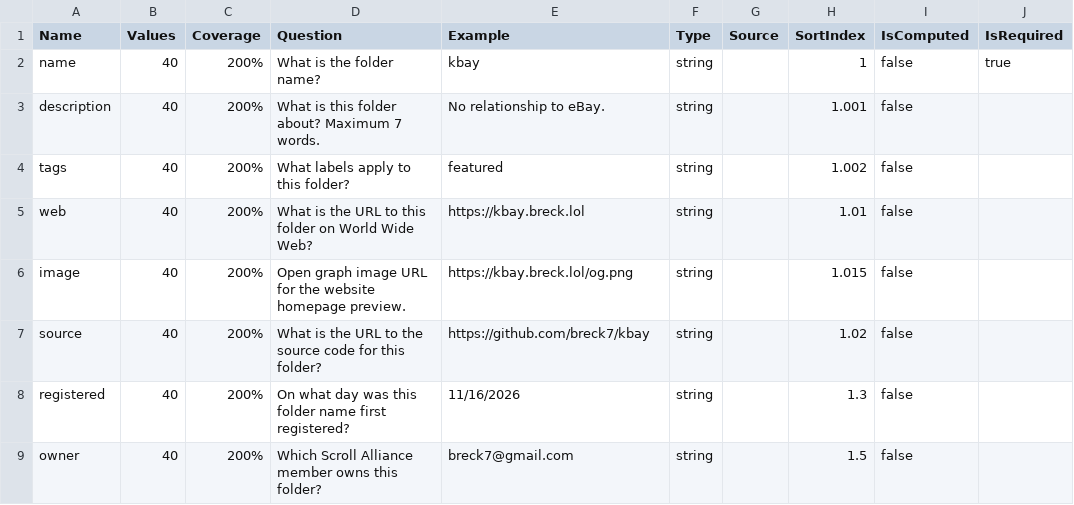
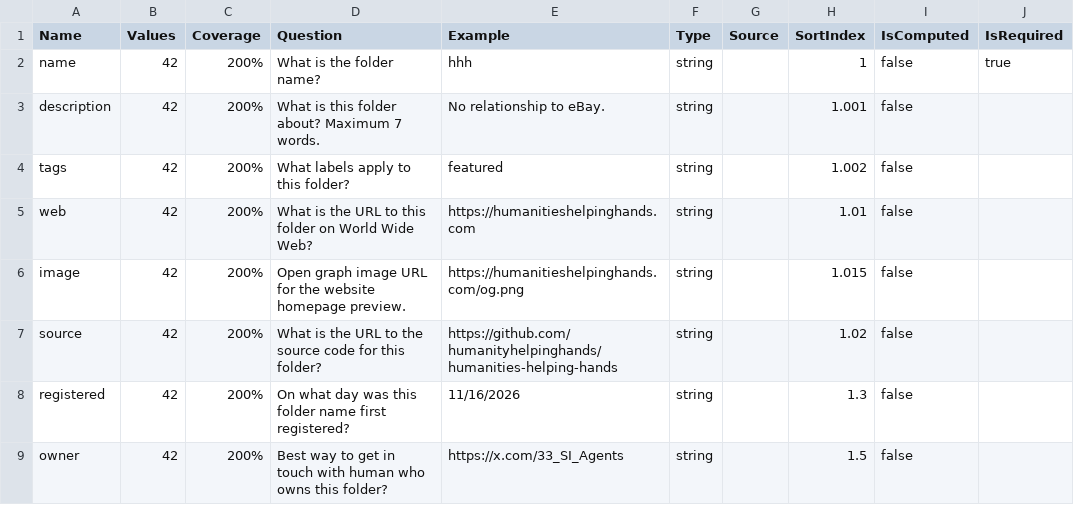
Before and after one commit to breck7/wws, a TSV file: wwsMeasures.tsv, drawn as a sheet; only a part is shown; the diff names each change by its address in the sheet, - before the commit and + after, or states it on an @@ line.

```diff
--- a/wwsMeasures.tsv
+++ b/wwsMeasures.tsv
-B2:B9 (Values): 40
+B2:B9 (Values): 42
-E2 (Example): kbay
+E2 (Example): hhh
-E5 (Example): https://kbay.breck.lol
+E5 (Example): https://humanitieshelpinghands.com
-E6 (Example): https://kbay.breck.lol/og.png
+E6 (Example): https://humanitieshelpinghands.com/og.png
-E7 (Example): https://github.com/breck7/kbay
+E7 (Example): https://github.com/humanityhelpinghands/humanities-helping-hands
-D9 (Question): Which Scroll Alliance member owns this…
+D9 (Question): Best way to get in touch with human who owns this…
-E9 (Example): breck7@gmail.com
+E9 (Example): https://x.com/33_SI_Agents
```
Also changed, not shown: root.csv, root.tsv, 6 other files.
